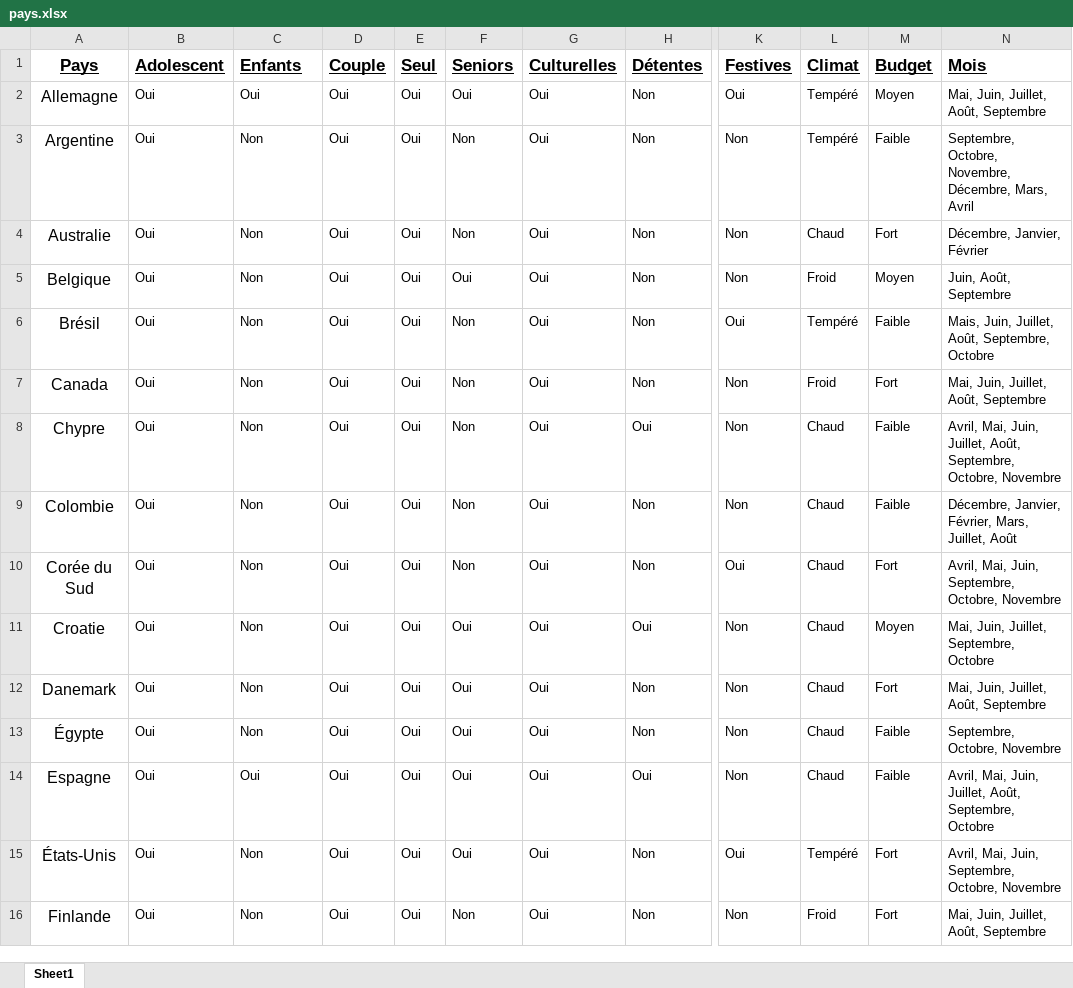
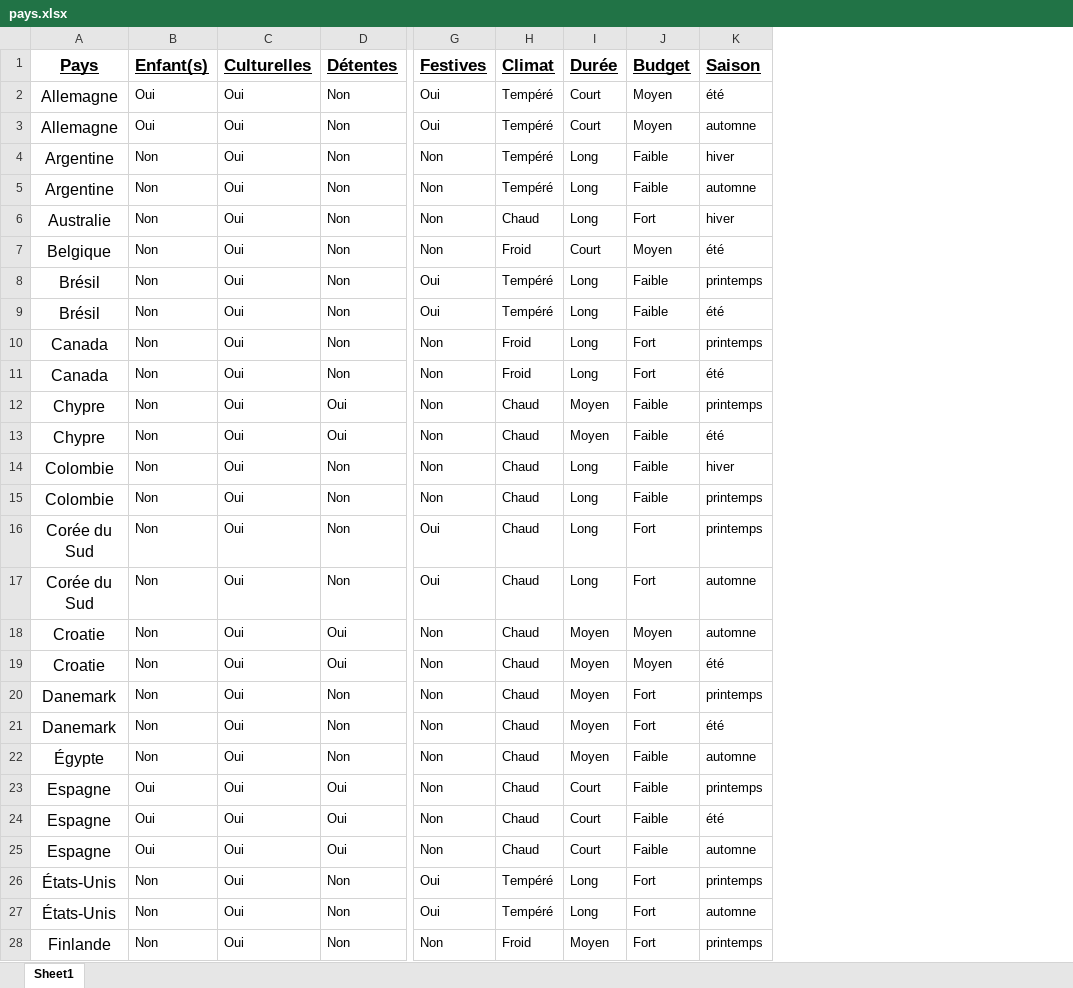
Before and after one commit to cambonnet/OPENtotheworld, an Excel workbook: pays.xlsx, sheet Sheet1, drawn as a sheet; only a part is shown, gaps mark what is left out; values as stored, in another font and other column widths than the file's, no borders; removed rows and columns are numbered as before the commit, all else as after; rows hold the shown columns only; the diff covers the shown part only; the diff names each change by its address in the sheet, - before the commit and + after, or states it on an @@ line.

Commit message:
modification de la base de donnée

```diff
--- a/pays.xlsx (sheet Sheet1)
+++ b/pays.xlsx (sheet Sheet1)
-column B (Adolescent), rows 2-16: all Oui
-column D (Couple), rows 2-16: all Oui
-column E (Seul), rows 2-16: all Oui
-column F (Seniors), rows 2-16: Oui | Non | Non | Oui | Non | Non | Non | Non | Non | Oui | Oui | Oui | Oui | Oui | Non
+column I (Durée), row 2: Court; rows 5-8: Long | Long | Court | Long; rows 11-12: Long | Moyen; rows 15-16: Long | Long; row 18: Moyen; rows 21-23: Moyen | Moyen | Court; rows 27-28: Long | Moyen
-column N (Mois), rows 2-16: Mai, Juin, Juillet, Août, Septembre | Septembre, Octobre, Novembre, Décembre, Mars, Avril | Décembre, Janvier, Février | Juin, Août, Septembre | Mais, Juin, Juillet, Août, Septembre, Octobre | Mai, Juin, Juillet, Août, Septembre | Avril, Mai, Juin, Juillet, Août, Septembre, Octobre, Novembre | Décembre, Janvier, Février, Mars, Juillet, Août | Avril, Mai, Juin, Septembre, Octobre, Novembre | Mai, Juin, Juillet, Septembre, Octobre | Mai, Juin, Juillet, Août, Septembre | Septembre, Octobre, Novembre | Avril, Mai, Juin, Juillet, Août, Septembre, Octobre | Avril, Mai, Juin, Septembre, Octobre, Novembre | Mai, Juin, Juillet, Août, Septembre
+column K (Saison), row 2: été; rows 5-8: automne | hiver | été | printemps; rows 11-12: été | printemps; rows 15-16: printemps | printemps; row 18: automne; rows 21-23: été | automne | printemps; rows 27-28: automne | printemps
-B1: Enfants
+B1: Enfant(s)
+row 3: Allemagne | Oui | Oui | Non | Oui | Tempéré | Court | Moyen | automne
+row 4: Argentine | Non | Oui | Non | Non | Tempéré | Long | Faible | hiver
+row 9: Brésil | Non | Oui | Non | Oui | Tempéré | Long | Faible | été
+row 10: Canada | Non | Oui | Non | Non | Froid | Long | Fort | printemps
+row 13: Chypre | Non | Oui | Oui | Non | Chaud | Moyen | Faible | été
+row 14: Colombie | Non | Oui | Non | Non | Chaud | Long | Faible | hiver
+row 17: Corée du Sud | Non | Oui | Non | Oui | Chaud | Long | Fort | automne
+row 19: Croatie | Non | Oui | Oui | Non | Chaud | Moyen | Moyen | été
+row 20: Danemark | Non | Oui | Non | Non | Chaud | Moyen | Fort | printemps
+row 24: Espagne | Oui | Oui | Oui | Non | Chaud | Court | Faible | été
+row 25: Espagne | Oui | Oui | Oui | Non | Chaud | Court | Faible | automne
+row 26: États-Unis | Non | Oui | Non | Oui | Tempéré | Long | Fort | printemps
```
Also changed, not shown: 21 added rows and 3 edited cells elsewhere in this sheet.
